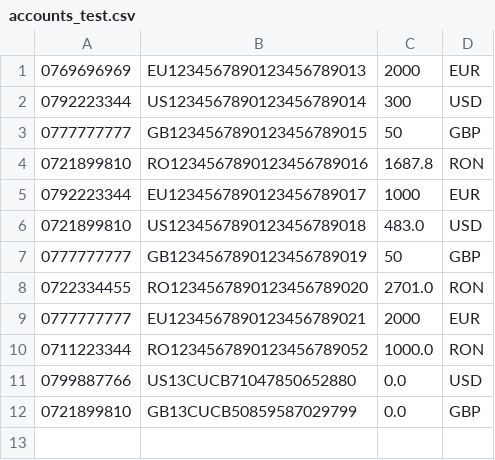
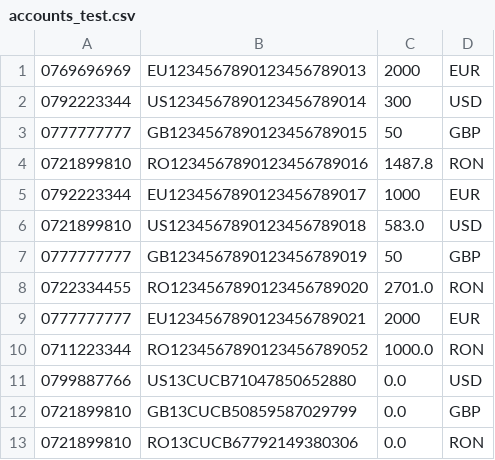
Before and after one commit to leviaici/cashedUpCoon, a CSV file: INTELLIJ/cashedUpCoon/src/main/resources/accounts_test.csv, drawn as a sheet.

```diff
--- a/INTELLIJ/cashedUpCoon/src/main/resources/accounts_test.csv
+++ b/INTELLIJ/cashedUpCoon/src/main/resources/accounts_test.csv
@@ -3,5 +3,5 @@
 0777777777,GB1234567890123456789015,50,GBP
-0721899810,RO1234567890123456789016,1687.8,RON
+0721899810,RO1234567890123456789016,1487.8,RON
 0792223344,EU1234567890123456789017,1000,EUR
-0721899810,US1234567890123456789018,483.0,USD
+0721899810,US1234567890123456789018,583.0,USD
 0777777777,GB1234567890123456789019,50,GBP
@@ -12 +12,2 @@
 0721899810,GB13CUCB50859587029799,0.0,GBP
+0721899810,RO13CUCB67792149380306,0.0,RON
```
Also changed, not shown: INTELLIJ/cashedUpCoon/src/main/resources/clients_test.csv, INTELLIJ/cashedUpCoon/src/main/resources/credit_card_test.csv, 14 other files.
